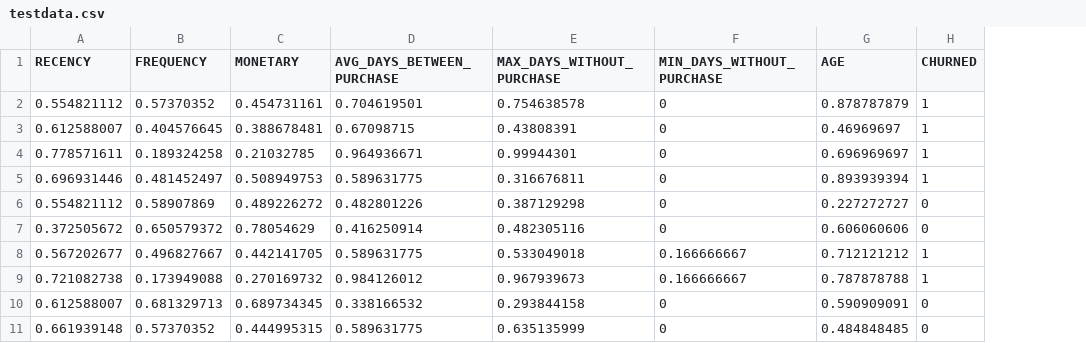
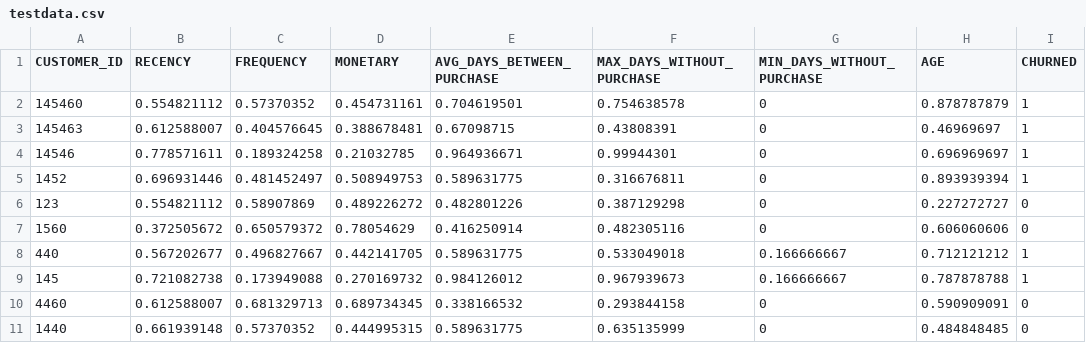
Before and after one commit to R-otato/Tasty_Insights, a CSV file: assets/testdata.csv, drawn as a sheet; only a part is shown; the diff names each change by its address in the sheet, - before the commit and + after, or states it on an @@ line.

Commit message:
Streamlit churn result changes

```diff
--- a/assets/testdata.csv
+++ b/assets/testdata.csv
+column A (CUSTOMER_ID), rows 2-11: 145460 | 145463 | 14546 | 1452 | 123 | 1560 | 440 | 145 | 4460 | 1440
```
Also changed, not shown: 1 other file.
